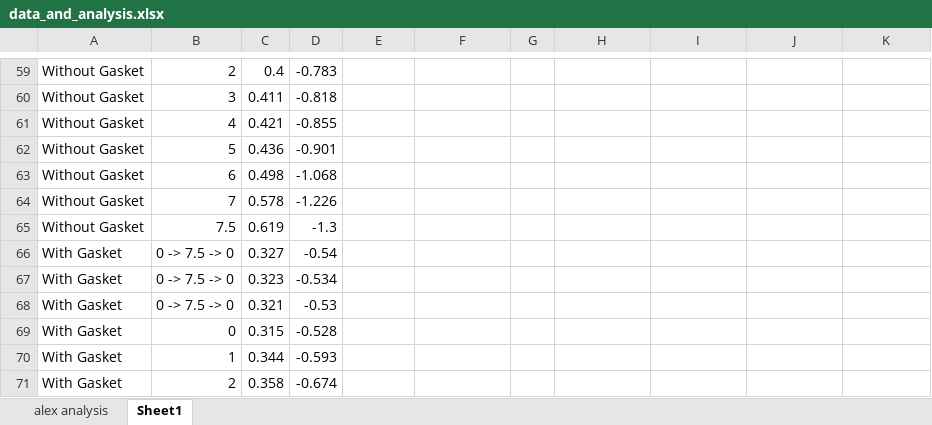
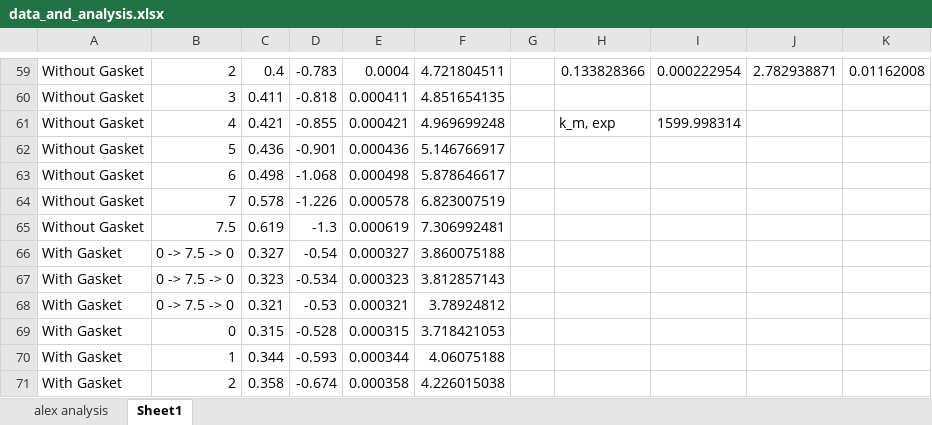
Before and after one commit to notcobi/MEC-E-403, an Excel workbook: Lab 2 - Bolted Connections/data_and_analysis.xlsx, sheet Sheet1, drawn as a sheet; only a part is shown, gaps mark what is left out; values as stored, in another font and other column widths than the file's, no borders; the diff covers the shown part only; the diff names each change by its address in the sheet, - before the commit and + after, or states it on an @@ line.

```diff
--- a/Lab 2 - Bolted Connections/data_and_analysis.xlsx (sheet Sheet1)
+++ b/Lab 2 - Bolted Connections/data_and_analysis.xlsx (sheet Sheet1)
-E59: (empty)
+E59: 0.0004
-F59: (empty)
+F59: 4.721804511
-H59: (empty)
+H59: 0.133828366
-I59: (empty)
+I59: 0.000222954
-J59: (empty)
+J59: 2.782938871
-K59: (empty)
+K59: 0.01162008
-E60: (empty)
+E60: 0.000411
-F60: (empty)
+F60: 4.851654135
-E61: (empty)
+E61: 0.000421
-F61: (empty)
+F61: 4.969699248
-H61: (empty)
+H61: k_m, exp
-I61: (empty)
+I61: 1599.998314
-E62: (empty)
+E62: 0.000436
-F62: (empty)
+F62: 5.146766917
-E63: (empty)
+E63: 0.000498
-F63: (empty)
+F63: 5.878646617
-E64: (empty)
+E64: 0.000578
-F64: (empty)
+F64: 6.823007519
-E65: (empty)
+E65: 0.000619
-F65: (empty)
+F65: 7.306992481
-E66: (empty)
+E66: 0.000327
-F66: (empty)
+F66: 3.860075188
-E67: (empty)
+E67: 0.000323
-F67: (empty)
+F67: 3.812857143
-E68: (empty)
+E68: 0.000321
-F68: (empty)
+F68: 3.78924812
-E69: (empty)
+E69: 0.000315
-F69: (empty)
+F69: 3.718421053
-E70: (empty)
+E70: 0.000344
-F70: (empty)
+F70: 4.06075188
-E71: (empty)
+E71: 0.000358
-F71: (empty)
+F71: 4.226015038
```
Also changed, not shown: 1 added row, 1 removed row and 42 edited cells elsewhere in this sheet, Lab 1 - Pumps/data_and_analysis.xlsx, 15 other files.
